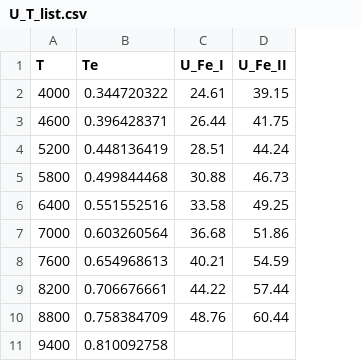
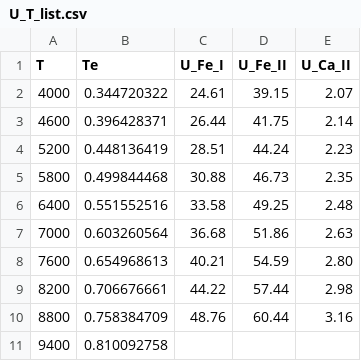
Before and after one commit to justyncw/STAR_MELT, a CSV file: Line_Resources/U_T_list.csv, drawn as a sheet; only a part is shown; the diff names each change by its address in the sheet, - before the commit and + after, or states it on an @@ line.

```diff
--- a/Line_Resources/U_T_list.csv
+++ b/Line_Resources/U_T_list.csv
+column E (U_Ca_II), rows 2-10: 2.07 | 2.14 | 2.23 | 2.35 | 2.48 | 2.63 | 2.80 | 2.98 | 3.16
```
Also changed, not shown: 1 other file.
